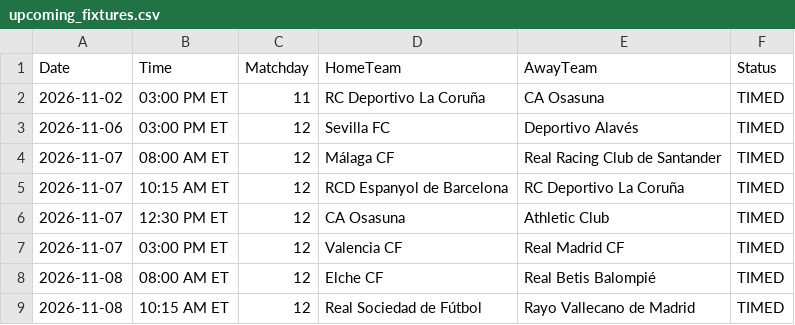
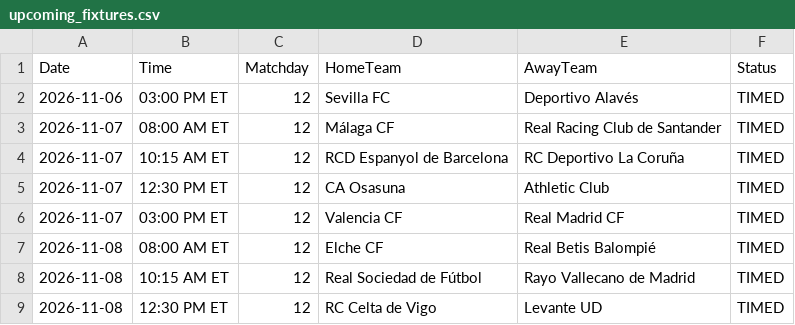
Before and after one commit to gmalbert/la-liga, a CSV file: data_files/upcoming_fixtures.csv, drawn as a sheet; only a part is shown; the shorter side is filled out with more unchanged rows.

```diff
--- a/data_files/upcoming_fixtures.csv
+++ b/data_files/upcoming_fixtures.csv
@@ -1,3 +1,2 @@
 Date,Time,Matchday,HomeTeam,AwayTeam,Status
-2026-11-02,03:00 PM ET,11,RC Deportivo La Coruña,CA Osasuna,TIMED
 2026-11-06,03:00 PM ET,12,Sevilla FC,Deportivo Alavés,TIMED
```
Also changed, not shown: data_files/raw/copa_fixtures.csv, data_files/raw/match_weather.csv, 5 other files.
